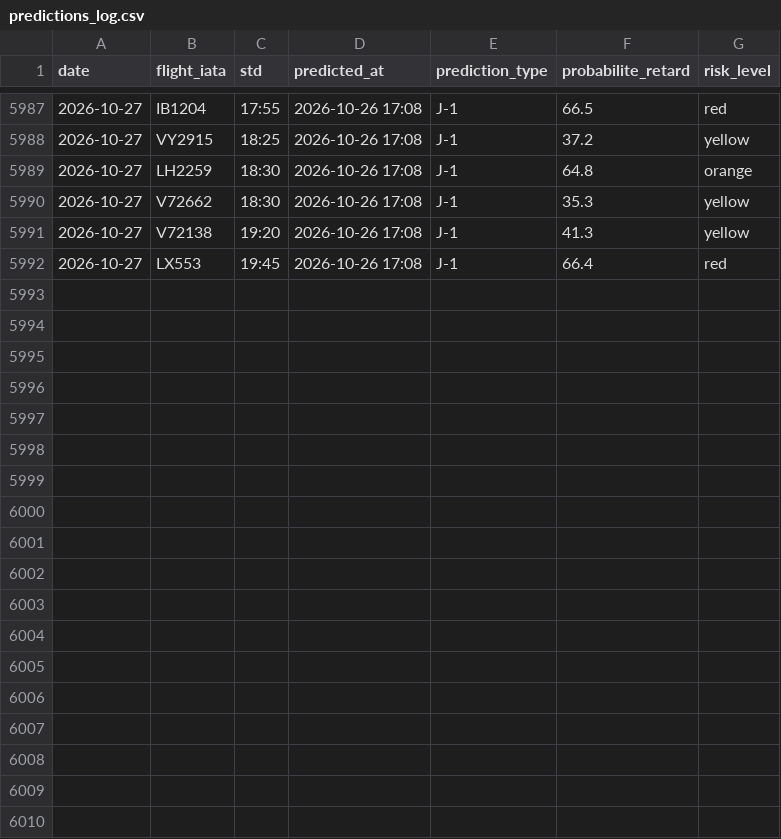
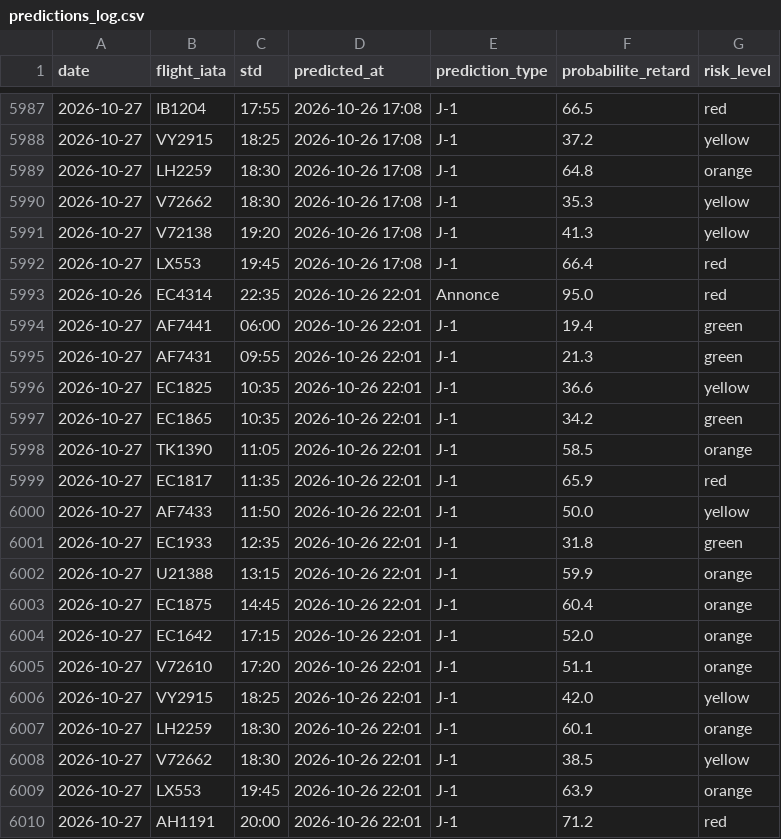
Before and after one commit to gauthierpotiron-pixel/bordeaux-flights, a CSV file: data/predictions_log.csv, drawn as a sheet; only a part is shown, gaps mark what is left out; the diff names each change by its address in the sheet, - before the commit and + after, or states it on an @@ line.

```diff
--- a/data/predictions_log.csv
+++ b/data/predictions_log.csv
+row 5993: 2026-10-26 | EC4314 | 22:35 | 2026-10-26 22:01 | Annonce | 95.0 | red
+row 5994: 2026-10-27 | AF7441 | 06:00 | 2026-10-26 22:01 | J-1 | 19.4 | green
+row 5995: 2026-10-27 | AF7431 | 09:55 | 2026-10-26 22:01 | J-1 | 21.3 | green
+row 5996: 2026-10-27 | EC1825 | 10:35 | 2026-10-26 22:01 | J-1 | 36.6 | yellow
+row 5997: 2026-10-27 | EC1865 | 10:35 | 2026-10-26 22:01 | J-1 | 34.2 | green
+row 5998: 2026-10-27 | TK1390 | 11:05 | 2026-10-26 22:01 | J-1 | 58.5 | orange
+row 5999: 2026-10-27 | EC1817 | 11:35 | 2026-10-26 22:01 | J-1 | 65.9 | red
+row 6000: 2026-10-27 | AF7433 | 11:50 | 2026-10-26 22:01 | J-1 | 50.0 | yellow
+row 6001: 2026-10-27 | EC1933 | 12:35 | 2026-10-26 22:01 | J-1 | 31.8 | green
+row 6002: 2026-10-27 | U21388 | 13:15 | 2026-10-26 22:01 | J-1 | 59.9 | orange
+row 6003: 2026-10-27 | EC1875 | 14:45 | 2026-10-26 22:01 | J-1 | 60.4 | orange
+row 6004: 2026-10-27 | EC1642 | 17:15 | 2026-10-26 22:01 | J-1 | 52.0 | orange
+row 6005: 2026-10-27 | V72610 | 17:20 | 2026-10-26 22:01 | J-1 | 51.1 | orange
+row 6006: 2026-10-27 | VY2915 | 18:25 | 2026-10-26 22:01 | J-1 | 42.0 | yellow
+row 6007: 2026-10-27 | LH2259 | 18:30 | 2026-10-26 22:01 | J-1 | 60.1 | orange
+row 6008: 2026-10-27 | V72662 | 18:30 | 2026-10-26 22:01 | J-1 | 38.5 | yellow
+row 6009: 2026-10-27 | LX553 | 19:45 | 2026-10-26 22:01 | J-1 | 63.9 | orange
+row 6010: 2026-10-27 | AH1191 | 20:00 | 2026-10-26 22:01 | J-1 | 71.2 | red
```
Also changed, not shown: 2 other files.
